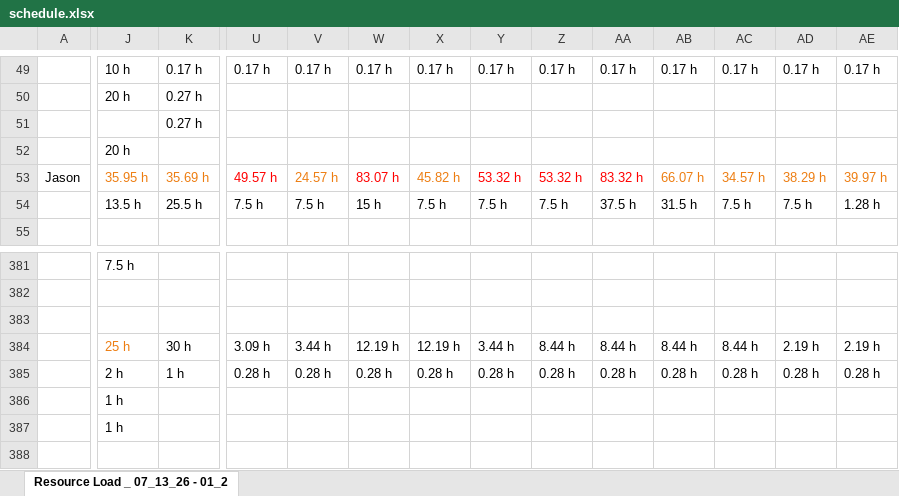
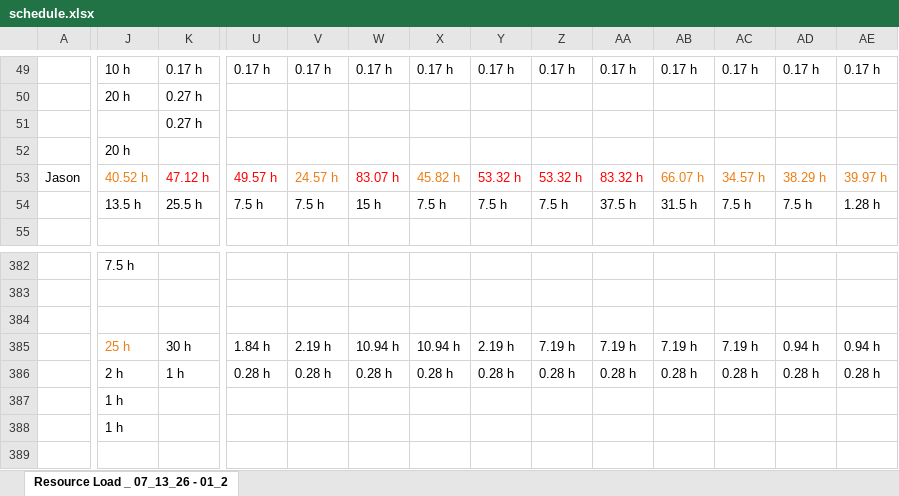
Before and after one commit to PMO-Cogsdale/ResourceSchedule, an Excel workbook: schedule.xlsx, sheet Resource Load _ 07_13_26 - 01_2, drawn as a sheet; only a part is shown, gaps mark what is left out; values as stored, in another font and other column widths than the file's, no borders; charts and pictures not drawn; addresses are those after the commit; the diff covers the shown part only; the diff names each change by its address in the sheet, - before the commit and + after, or states it on an @@ line.

```diff
--- a/schedule.xlsx (sheet Resource Load _ 07_13_26 - 01_2)
+++ b/schedule.xlsx (sheet Resource Load _ 07_13_26 - 01_2)
-J53: 35.95 h
+J53: 40.52 h
-K53: 35.69 h
+K53: 47.12 h
-K53 text colour: #ED7D11
+K53 text colour: #FF0000
-U385: 3.09 h
+U385: 1.84 h
-V385: 3.44 h
+V385: 2.19 h
-W385: 12.19 h
+W385: 10.94 h
-X385: 12.19 h
+X385: 10.94 h
-Y385: 3.44 h
+Y385: 2.19 h
-Z385: 8.44 h
+Z385: 7.19 h
-AA385: 8.44 h
+AA385: 7.19 h
-AB385: 8.44 h
+AB385: 7.19 h
-AC385: 8.44 h
+AC385: 7.19 h
-AD385: 2.19 h
+AD385: 0.94 h
-AE385: 2.19 h
+AE385: 0.94 h
```
Also changed, not shown: 2 added rows, 2 removed rows and 42 edited cells elsewhere in this sheet.
